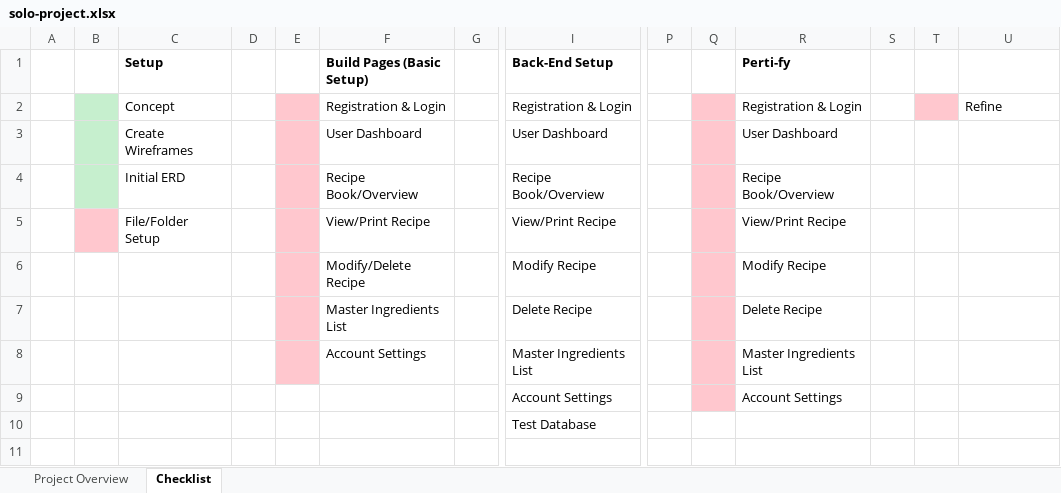
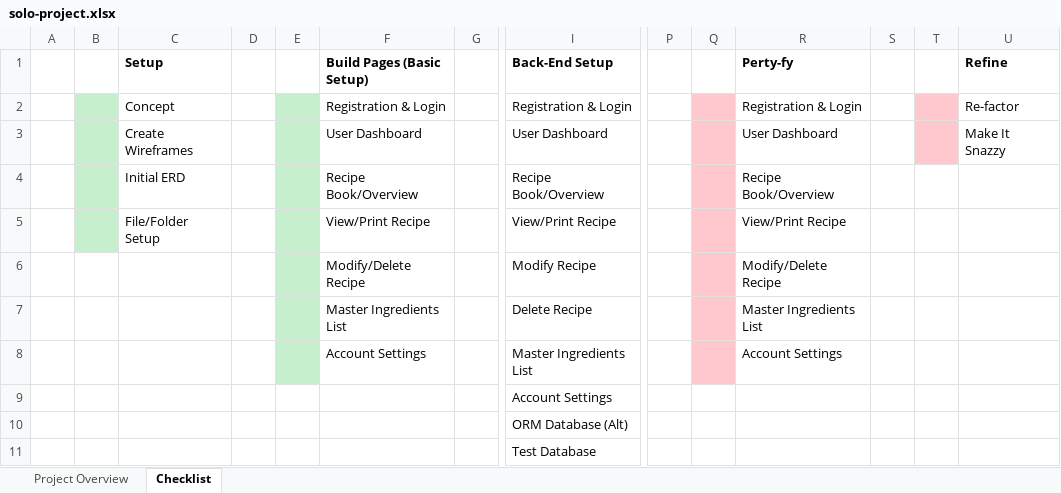
Before and after one commit to Coding-Dojo-PnA-Jan2020/tiffany-cd-solo-project, an Excel workbook: solo-project.xlsx, sheet Checklist, drawn as a sheet; only a part is shown, gaps mark what is left out; values as stored, in another font and other column widths than the file's, no borders; rows hold the shown columns only; the diff names each change by its address in the sheet, - before the commit and + after, or states it on an @@ line.

Commit message:
Solo Project: ORM setup

```diff
--- a/solo-project.xlsx (sheet Checklist)
+++ b/solo-project.xlsx (sheet Checklist)
-R1: Perti-fy
+R1: Perty-fy
-U1: (empty)
+U1: Refine
-E2:E8 fill: #FFC7CE
+E2:E8 fill: #C6EFCE
-U2 (Refine): Refine
+U2 (Refine): Re-factor
-T3 fill: none
+T3 fill: #FFC7CE
-U3 (Refine): (empty)
+U3 (Refine): Make It Snazzy
-B5 fill: #FFC7CE
+B5 fill: #C6EFCE
-R6 (Perty-fy): Modify Recipe
+R6 (Perty-fy): Modify/Delete Recipe
-R7 (Perty-fy): Delete Recipe
+R7 (Perty-fy): Master Ingredients List
-R8 (Perty-fy): Master Ingredients List
+R8 (Perty-fy): Account Settings
-Q9 fill: #FFC7CE
+Q9 fill: none
-R9 (Perty-fy): Account Settings
+R9 (Perty-fy): (empty)
+row 10:  |  |  |  |  |  |  | ORM Database (Alt)
```
Also changed, not shown: 7 other files.
